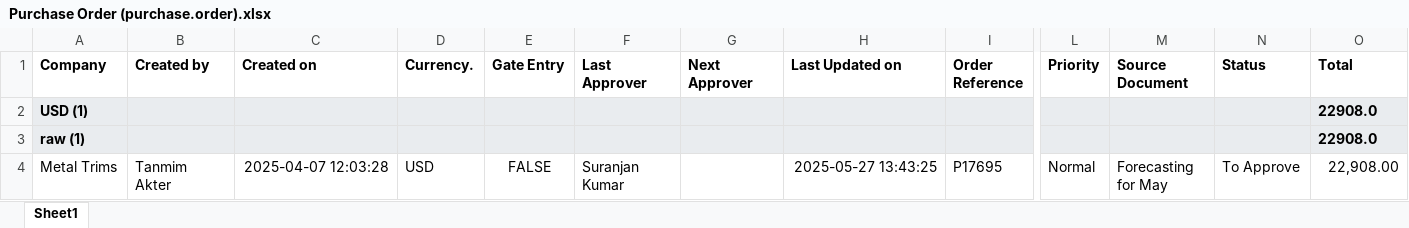
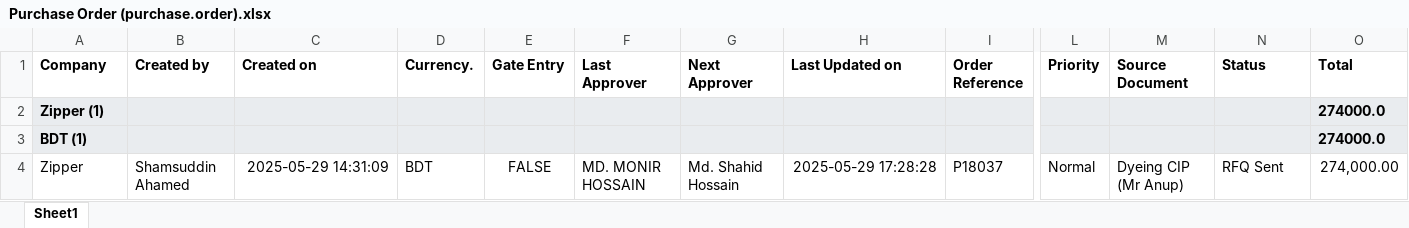
Before and after one commit to shanto173/Pending_PO_Automation, an Excel workbook: download/Purchase Order (purchase.order).xlsx, sheet Sheet1, drawn as a sheet; only a part is shown, gaps mark what is left out; values as stored, in another font and other column widths than the file's, no borders; removed rows and columns are numbered as before the commit, all else as after; rows hold the shown columns only; the diff names each change by its address in the sheet, - before the commit and + after, or states it on an @@ line.

```diff
--- a/download/Purchase Order (purchase.order).xlsx (sheet Sheet1)
+++ b/download/Purchase Order (purchase.order).xlsx (sheet Sheet1)
-row 2: USD (1) |  |  |  |  |  |  |  |  |  |  |  | 22908.0
-row 3: raw (1) |  |  |  |  |  |  |  |  |  |  |  | 22908.0
-row 4: Metal Trims | Tanmim Akter | 2025-04-07 12:03:28 | USD | FALSE | Suranjan Kumar |  | 2025-05-27 13:43:25 | P17695 | Normal | Forecasting for May | To Approve | 22,908.00
+row 2: Zipper (1) |  |  |  |  |  |  |  |  |  |  |  | 274000.0
+row 3: BDT (1) |  |  |  |  |  |  |  |  |  |  |  | 274000.0
+row 4: Zipper | Shamsuddin Ahamed | 2025-05-29 14:31:09 | BDT | FALSE | MD. MONIR HOSSAIN | Md. Shahid Hossain | 2025-05-29 17:28:28 | P18037 | Normal | Dyeing CIP (Mr Anup) | RFQ Sent | 274,000.00
```
Also changed, not shown: 1 other file.
